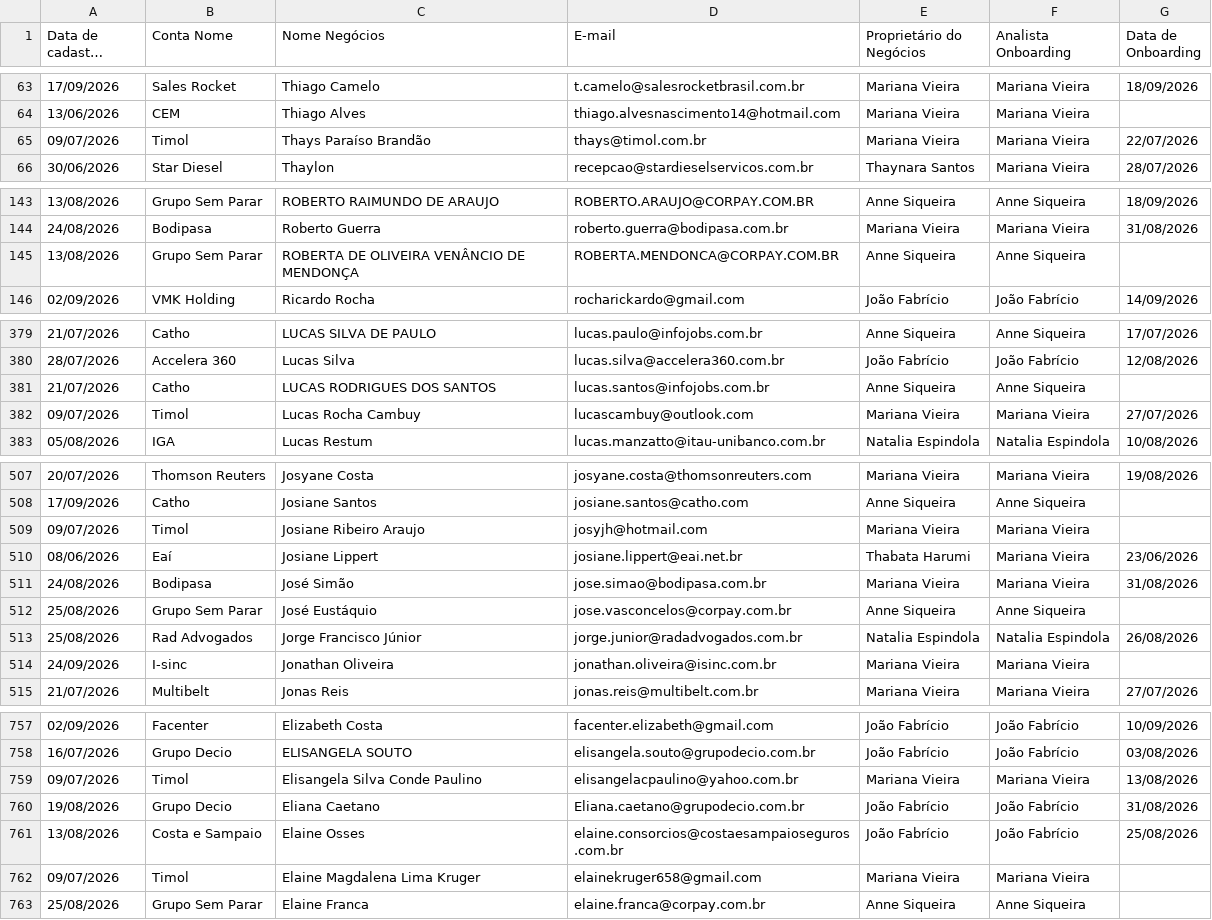
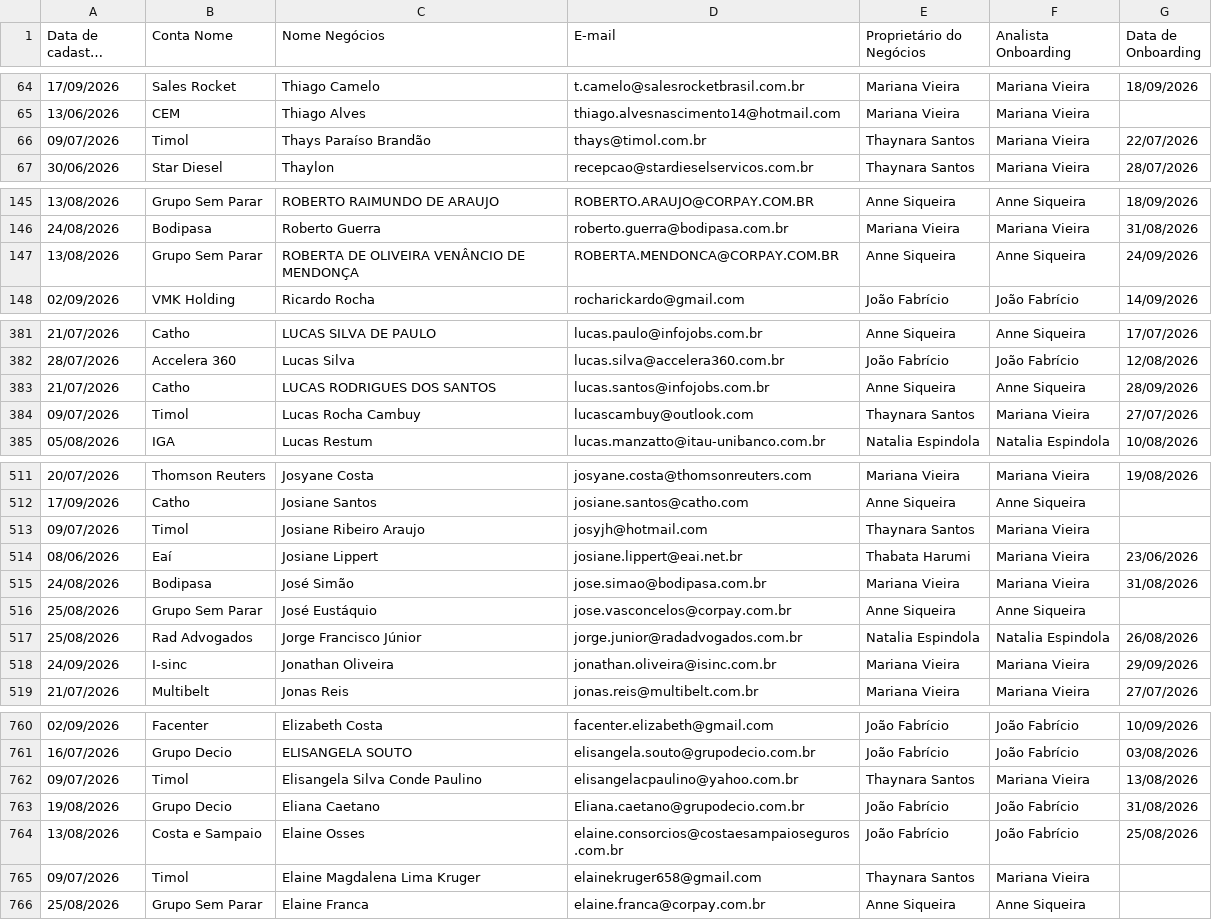
Before and after one commit to thaynarasantos-sketch/Onboardingpipelovers, a CSV file: data/membros.csv, drawn as a sheet; only a part is shown, gaps mark what is left out; long unchanged cells end in …; addresses are those after the commit; the diff covers the shown part only; the diff names each change by its address in the sheet, - before the commit and + after, or states it on an @@ line.

```diff
--- a/data/membros.csv
+++ b/data/membros.csv
-E66 (Proprietário do Negócios): Mariana Vieira
+E66 (Proprietário do Negócios): Thaynara Santos
-G147 (Data de Onboarding): (empty)
+G147 (Data de Onboarding): 24/09/2026
-G383 (Data de Onboarding): (empty)
+G383 (Data de Onboarding): 28/09/2026
-E384 (Proprietário do Negócios): Mariana Vieira
+E384 (Proprietário do Negócios): Thaynara Santos
-E513 (Proprietário do Negócios): Mariana Vieira
+E513 (Proprietário do Negócios): Thaynara Santos
-G518 (Data de Onboarding): (empty)
+G518 (Data de Onboarding): 29/09/2026
-E762 (Proprietário do Negócios): Mariana Vieira
+E762 (Proprietário do Negócios): Thaynara Santos
-E765 (Proprietário do Negócios): Mariana Vieira
+E765 (Proprietário do Negócios): Thaynara Santos
```
Also changed, not shown: 7 added rows, 1 removed row and 24 edited cells elsewhere in this file.
